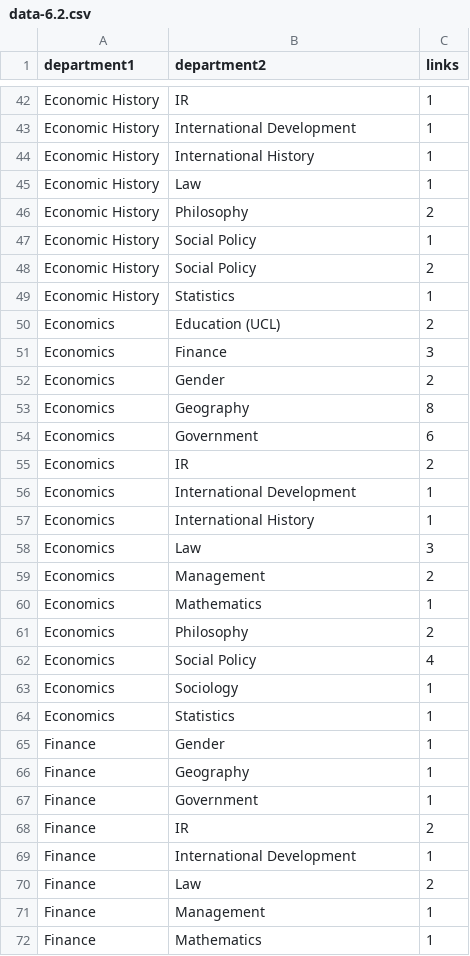
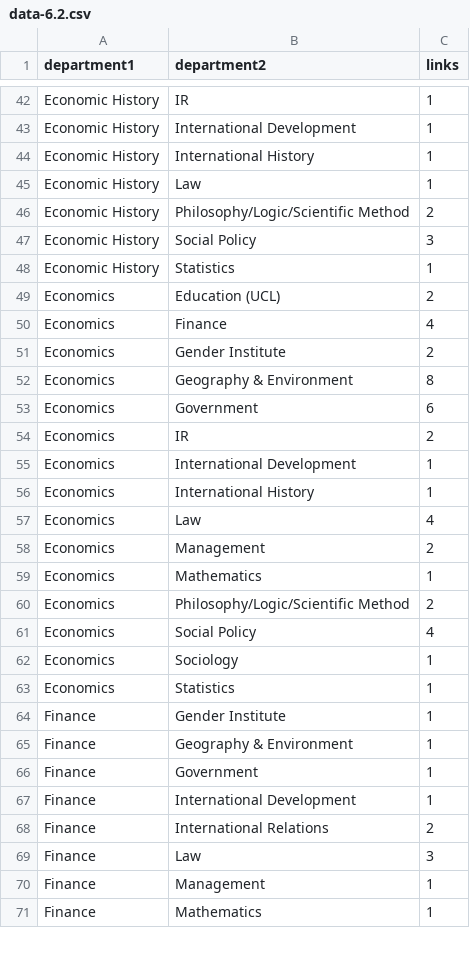
Before and after one commit to christopheryork/lse-crossdepartment, a CSV file: viz/data-6.2.csv, drawn as a sheet; only a part is shown, gaps mark what is left out; the diff covers the shown part only.

Commit message:
Update source data files (EPauls revision 2016-01-19)

```diff
--- a/viz/data-6.2.csv
+++ b/viz/data-6.2.csv
@@ -45,10 +45,9 @@ Economic History,International History,1
 Economic History,Law,1
-Economic History,Philosophy,2
-Economic History,Social Policy,1
-Economic History,Social Policy,2
+Economic History,Philosophy/Logic/Scientific Method,2
+Economic History,Social Policy,3
 Economic History,Statistics,1
 Economics,Education (UCL),2
-Economics,Finance,3
-Economics,Gender,2
-Economics,Geography,8
+Economics,Finance,4
+Economics,Gender Institute,2
+Economics,Geography & Environment,8
 Economics,Government,6
@@ -57,6 +56,6 @@ Economics,International Development,1
 Economics,International History,1
-Economics,Law,3
+Economics,Law,4
 Economics,Management,2
 Economics,Mathematics,1
-Economics,Philosophy,2
+Economics,Philosophy/Logic/Scientific Method,2
 Economics,Social Policy,4
@@ -64,8 +63,8 @@ Economics,Sociology,1
 Economics,Statistics,1
-Finance,Gender,1
-Finance,Geography,1
+Finance,Gender Institute,1
+Finance,Geography & Environment,1
 Finance,Government,1
-Finance,IR,2
 Finance,International Development,1
-Finance,Law,2
+Finance,International Relations,2
+Finance,Law,3
 Finance,Management,1
```
Also changed, not shown: 12 added rows, 12 removed rows, 1 moved row and 39 edited cells elsewhere in this file, viz/data-6.4.csv, 12 other files.
